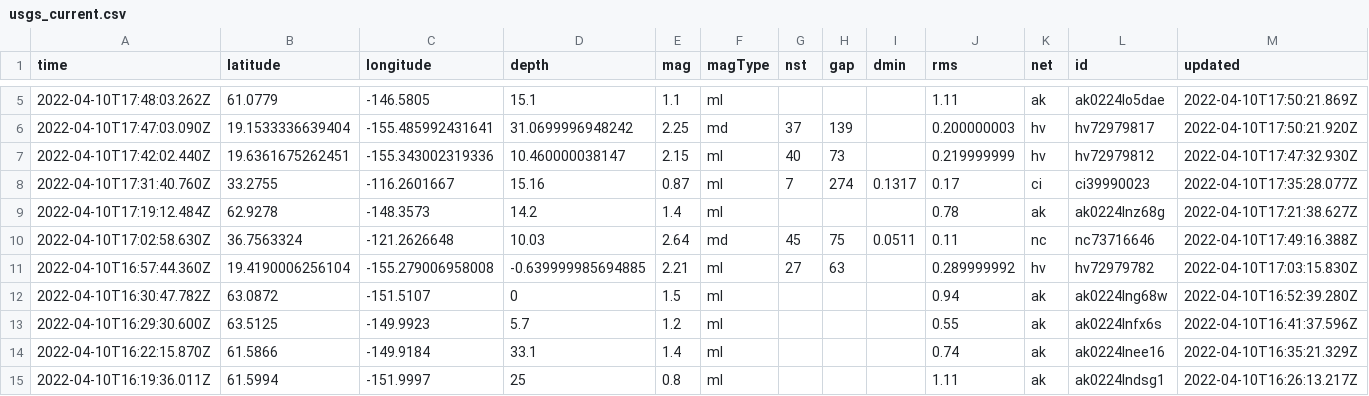
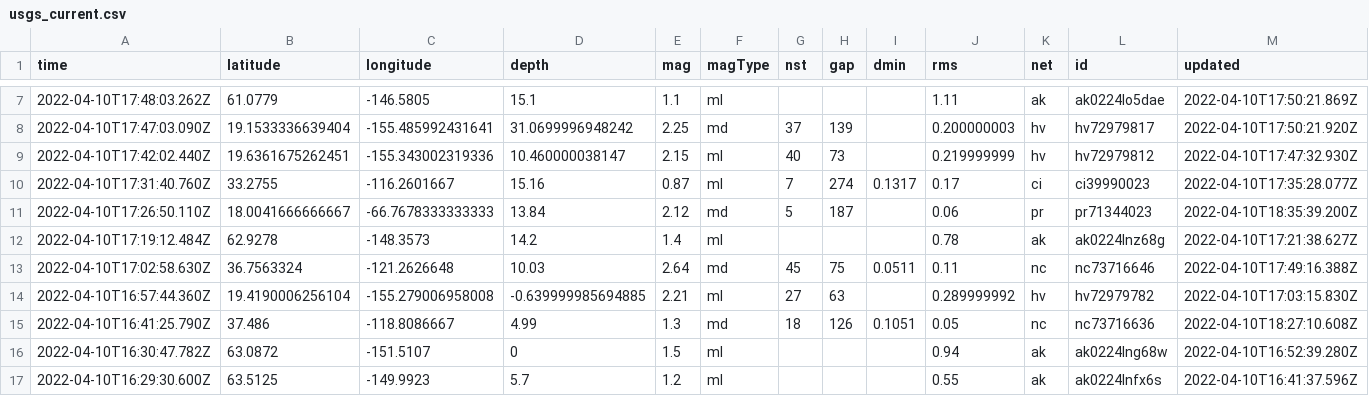
Before and after one commit to cveltri/my-data-robot, a CSV file: usgs_current.csv, drawn as a sheet; only a part is shown, gaps mark what is left out; the shorter side is filled out with more unchanged rows; rows hold the shown columns only; the diff covers the shown part only; the diff names each change by its address in the sheet, - before the commit and + after, or states it on an @@ line.

```diff
--- a/usgs_current.csv
+++ b/usgs_current.csv
+row 11: 2022-04-10T17:26:50.110Z | 18.0041666666667 | -66.7678333333333 | 13.84 | 2.12 | md | 5 | 187 |  | 0.06 | pr | pr71344023 | 2022-04-10T18:35:39.200Z
+row 15: 2022-04-10T16:41:25.790Z | 37.486 | -118.8086667 | 4.99 | 1.3 | md | 18 | 126 | 0.1051 | 0.05 | nc | nc73716636 | 2022-04-10T18:27:10.608Z
```
Also changed, not shown: 2 added rows, 2 removed rows and 16 edited cells elsewhere in this file.
